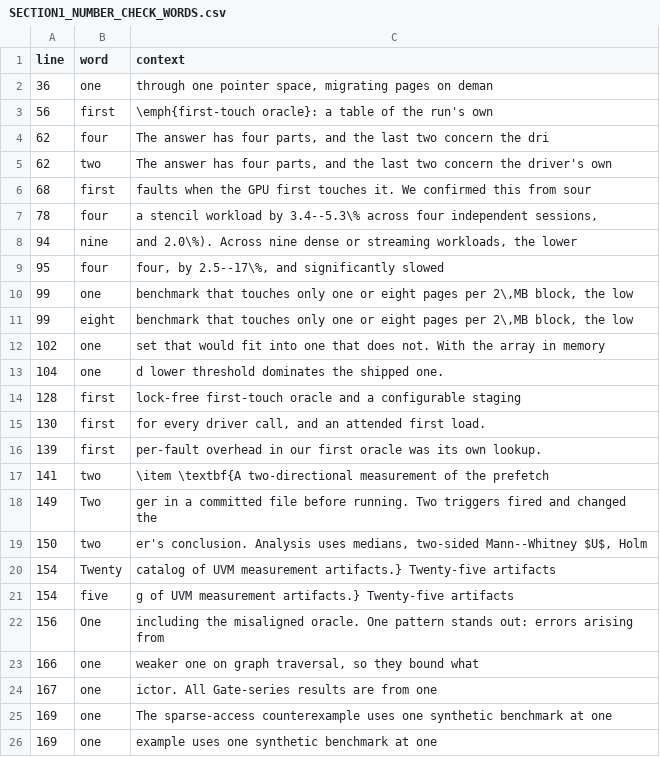
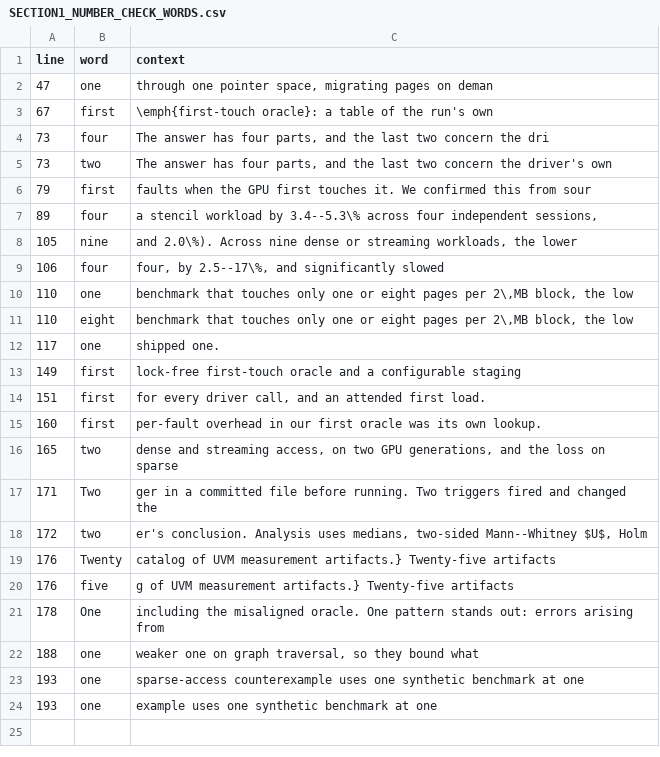
Before and after one commit to rayanw36/SpecAsync-UVM, a CSV file: results/analysis/consolidation/SECTION1_NUMBER_CHECK_WORDS.csv, drawn as a sheet.

```diff
--- a/results/analysis/consolidation/SECTION1_NUMBER_CHECK_WORDS.csv
+++ b/results/analysis/consolidation/SECTION1_NUMBER_CHECK_WORDS.csv
@@ -1,26 +1,24 @@
 line,word,context
-36,one,"through one pointer space, migrating pages on deman"
-56,first,\emph{first-touch oracle}: a table of the run's own
-62,four,"The answer has four parts, and the last two concern the dri"
-62,two,"The answer has four parts, and the last two concern the driver's own"
-68,first,faults when the GPU first touches it. We confirmed this from sour
-78,four,"a stencil workload by 3.4--5.3\% across four independent sessions,"
-94,nine,"and 2.0\%). Across nine dense or streaming workloads, the lower"
-95,four,"four, by 2.5--17\%, and significantly slowed"
-99,one,"benchmark that touches only one or eight pages per 2\,MB block, the low"
-99,eight,"benchmark that touches only one or eight pages per 2\,MB block, the low"
-102,one,set that would fit into one that does not. With the array in memory
-104,one,d lower threshold dominates the shipped one.
-128,first,lock-free first-touch oracle and a configurable staging
-130,first,"for every driver call, and an attended first load."
-139,first,per-fault overhead in our first oracle was its own lookup.
-141,two,\item \textbf{A two-directional measurement of the prefetch
-149,Two,ger in a committed file before running. Two triggers fired and changed the
-150,two,"er's conclusion. Analysis uses medians, two-sided Mann--Whitney $U$, Holm"
-154,Twenty,catalog of UVM measurement artifacts.} Twenty-five artifacts
-154,five,g of UVM measurement artifacts.} Twenty-five artifacts
-156,One,including the misaligned oracle. One pattern stands out: errors arising from
-166,one,"weaker one on graph traversal, so they bound what"
-167,one,ictor. All Gate-series results are from one
-169,one,The sparse-access counterexample uses one synthetic benchmark at one
-169,one,example uses one synthetic benchmark at one
+47,one,"through one pointer space, migrating pages on deman"
+67,first,\emph{first-touch oracle}: a table of the run's own
+73,four,"The answer has four parts, and the last two concern the dri"
+73,two,"The answer has four parts, and the last two concern the driver's own"
+79,first,faults when the GPU first touches it. We confirmed this from sour
+89,four,"a stencil workload by 3.4--5.3\% across four independent sessions,"
+105,nine,"and 2.0\%). Across nine dense or streaming workloads, the lower"
+106,four,"four, by 2.5--17\%, and significantly slowed"
+110,one,"benchmark that touches only one or eight pages per 2\,MB block, the low"
+110,eight,"benchmark that touches only one or eight pages per 2\,MB block, the low"
+117,one,shipped one.
+149,first,lock-free first-touch oracle and a configurable staging
+151,first,"for every driver call, and an attended first load."
+160,first,per-fault overhead in our first oracle was its own lookup.
+165,two,"dense and streaming access, on two GPU generations, and the loss on sparse"
+171,Two,ger in a committed file before running. Two triggers fired and changed the
+172,two,"er's conclusion. Analysis uses medians, two-sided Mann--Whitney $U$, Holm"
+176,Twenty,catalog of UVM measurement artifacts.} Twenty-five artifacts
+176,five,g of UVM measurement artifacts.} Twenty-five artifacts
+178,One,including the misaligned oracle. One pattern stands out: errors arising from
+188,one,"weaker one on graph traversal, so they bound what"
+193,one,sparse-access counterexample uses one synthetic benchmark at one
+193,one,example uses one synthetic benchmark at one
```
Also changed, not shown: results/analysis/consolidation/SECTION1_NUMBER_CHECK.csv, 4 other files.
